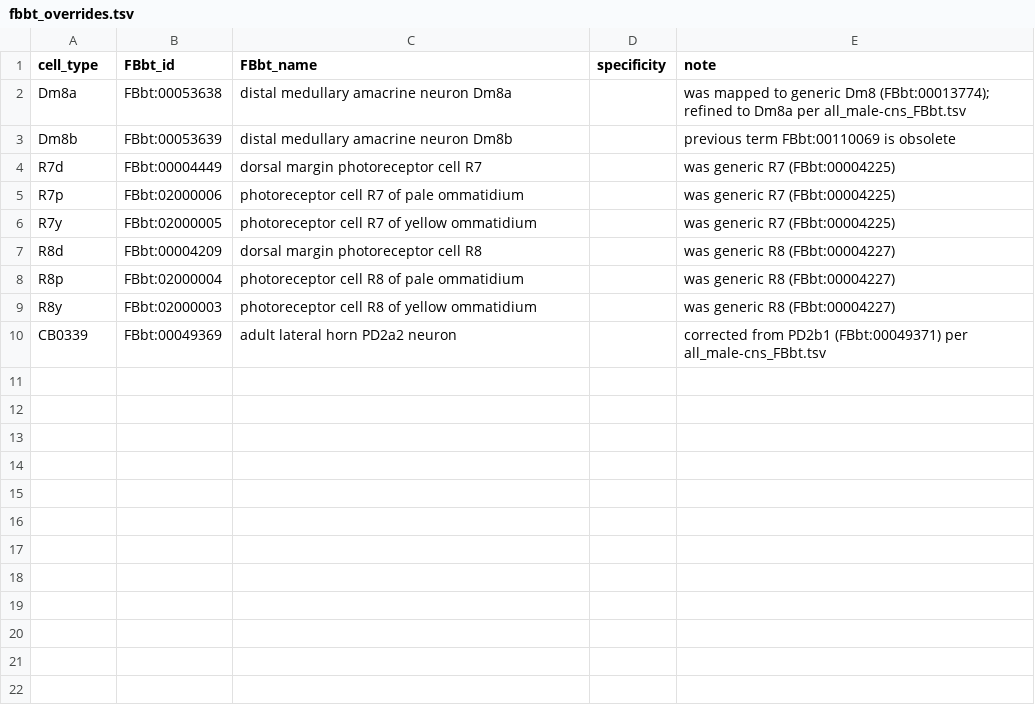
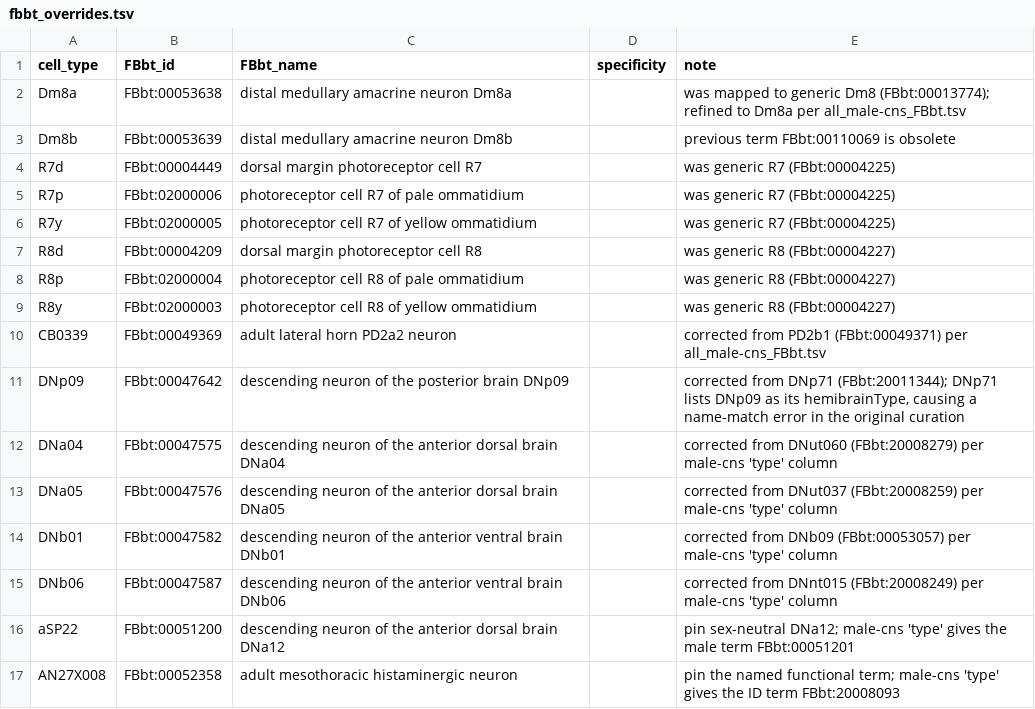
Before and after one commit to VirtualFlyBrain/vfb-neuron-functions, a TSV file: resources/fbbt_overrides.tsv, drawn as a sheet.

Commit message:
improvements to cell type assignments

```diff
--- a/resources/fbbt_overrides.tsv
+++ b/resources/fbbt_overrides.tsv
@@ -10 +10,8 @@ R8y	FBbt:02000003	photoreceptor cell R8 of yellow ommatidium		was generic R8 (FB
 CB0339	FBbt:00049369	adult lateral horn PD2a2 neuron		corrected from PD2b1 (FBbt:00049371) per all_male-cns_FBbt.tsv
+DNp09	FBbt:00047642	descending neuron of the posterior brain DNp09		corrected from DNp71 (FBbt:20011344); DNp71 lists DNp09 as its hemibrainType, causing a name-match error in the original curation
+DNa04	FBbt:00047575	descending neuron of the anterior dorsal brain DNa04		corrected from DNut060 (FBbt:20008279) per male-cns 'type' column
+DNa05	FBbt:00047576	descending neuron of the anterior dorsal brain DNa05		corrected from DNut037 (FBbt:20008259) per male-cns 'type' column
+DNb01	FBbt:00047582	descending neuron of the anterior ventral brain DNb01		corrected from DNb09 (FBbt:00053057) per male-cns 'type' column
+DNb06	FBbt:00047587	descending neuron of the anterior ventral brain DNb06		corrected from DNnt015 (FBbt:20008249) per male-cns 'type' column
+aSP22	FBbt:00051200	descending neuron of the anterior dorsal brain DNa12		pin sex-neutral DNa12; male-cns 'type' gives the male term FBbt:00051201
+AN27X008	FBbt:00052358	adult mesothoracic histaminergic neuron		pin the named functional term; male-cns 'type' gives the ID term FBbt:20008093
```
Also changed, not shown: neuron_functions.tsv, 9 other files.
